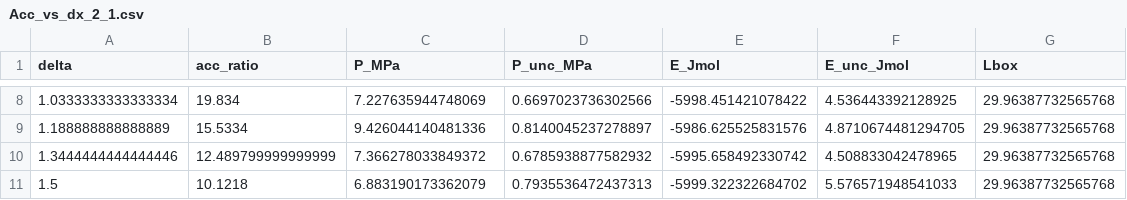
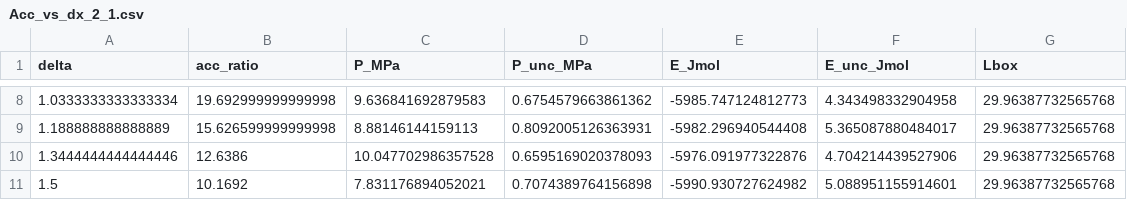
Before and after one commit to Seven1818/Particle_based_modellin_assignment, a CSV file: Acc_vs_dx_2_1.csv, drawn as a sheet; only a part is shown, gaps mark what is left out; the diff covers the shown part only.

```diff
--- a/Acc_vs_dx_2_1.csv
+++ b/Acc_vs_dx_2_1.csv
@@ -8,4 +8,4 @@ delta,acc_ratio,P_MPa,P_unc_MPa,E_Jmol,E_unc_Jmol,Lbox
-1.0333333333333334,19.834,7.227635944748069,0.6697023736302566,-5998.451421078422,4.536443392128925,29.96387732565768
-1.188888888888889,15.5334,9.426044140481336,0.8140045237278897,-5986.625525831576,4.8710674481294705,29.96387732565768
-1.3444444444444446,12.489799999999999,7.366278033849372,0.6785938877582932,-5995.658492330742,4.508833042478965,29.96387732565768
-1.5,10.1218,6.883190173362079,0.7935536472437313,-5999.322322684702,5.576571948541033,29.96387732565768
+1.0333333333333334,19.692999999999998,9.636841692879583,0.6754579663861362,-5985.747124812773,4.343498332904958,29.96387732565768
+1.188888888888889,15.626599999999998,8.88146144159113,0.8092005126363931,-5982.296940544408,5.365087880484017,29.96387732565768
+1.3444444444444446,12.6386,10.047702986357528,0.6595169020378093,-5976.091977322876,4.704214439527906,29.96387732565768
+1.5,10.1692,7.831176894052021,0.7074389764156898,-5990.930727624982,5.088951155914601,29.96387732565768
```
Also changed, not shown: 30 edited cells elsewhere in this file, Acc_vs_dx_2_2.csv, 1 other file.
